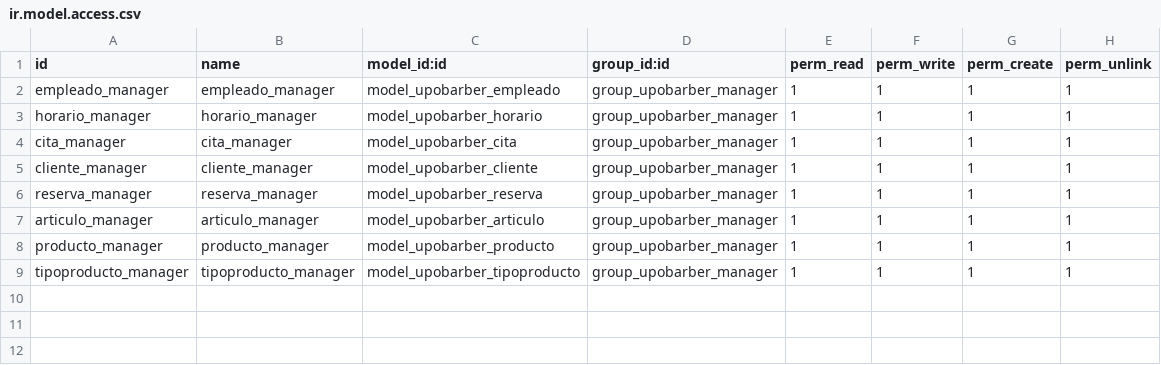
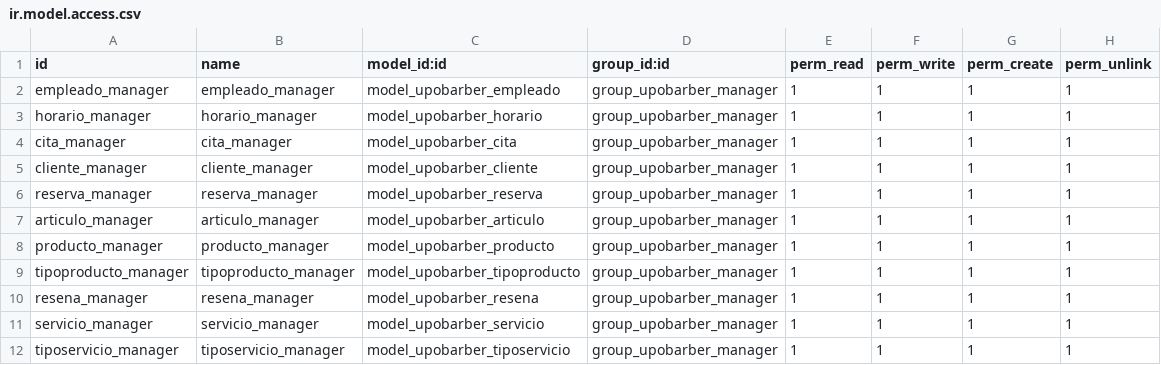
Before and after one commit to TSI-Trabajo/Segunda-Parte, a CSV file: joseluis-jose-carlos/security/ir.model.access.csv, drawn as a sheet; the diff names each change by its address in the sheet, - before the commit and + after, or states it on an @@ line.

Commit message:
ir.model.access.csv

```diff
--- a/joseluis-jose-carlos/security/ir.model.access.csv
+++ b/joseluis-jose-carlos/security/ir.model.access.csv
+row 10: resena_manager | resena_manager | model_upobarber_resena | group_upobarber_manager | 1 | 1 | 1 | 1
+row 11: servicio_manager | servicio_manager | model_upobarber_servicio | group_upobarber_manager | 1 | 1 | 1 | 1
+row 12: tiposervicio_manager | tiposervicio_manager | model_upobarber_tiposervicio | group_upobarber_manager | 1 | 1 | 1 | 1
```
